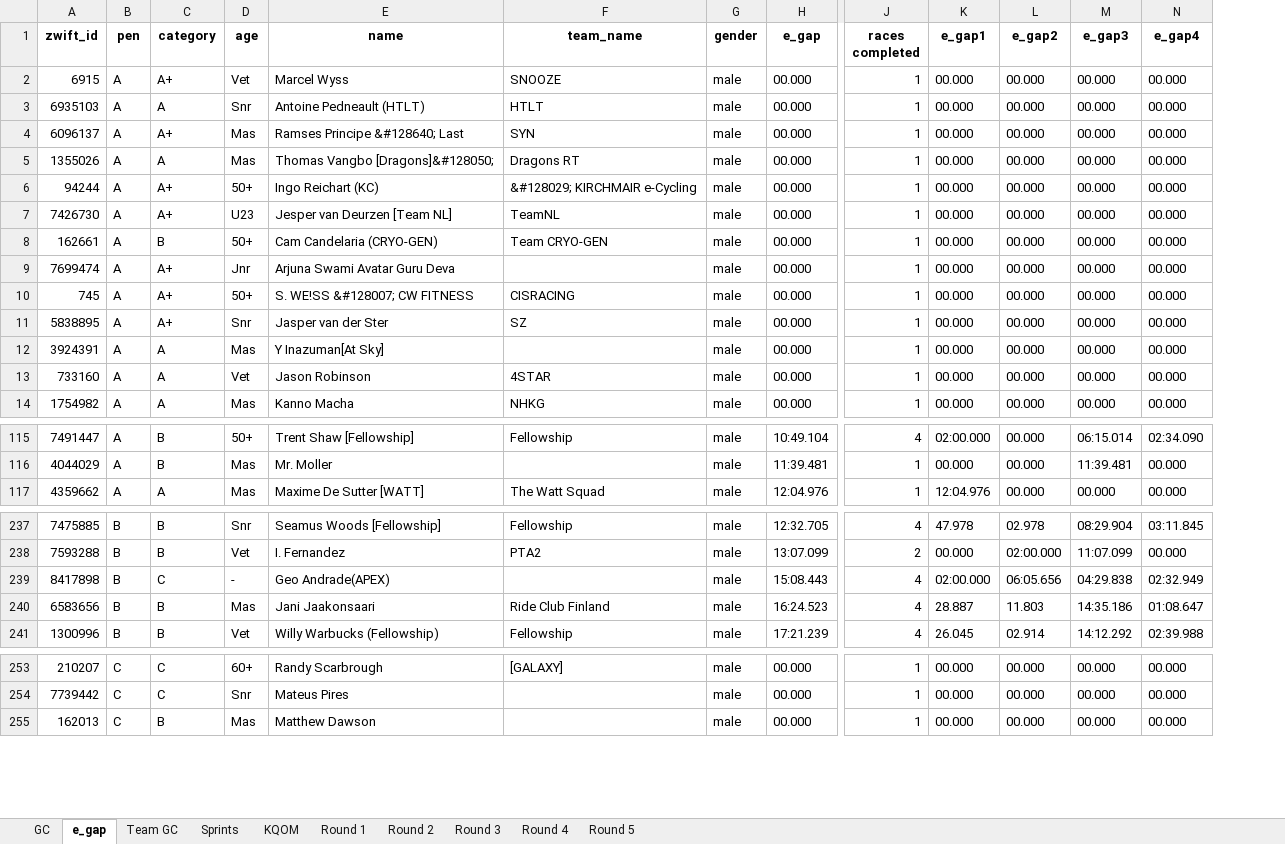
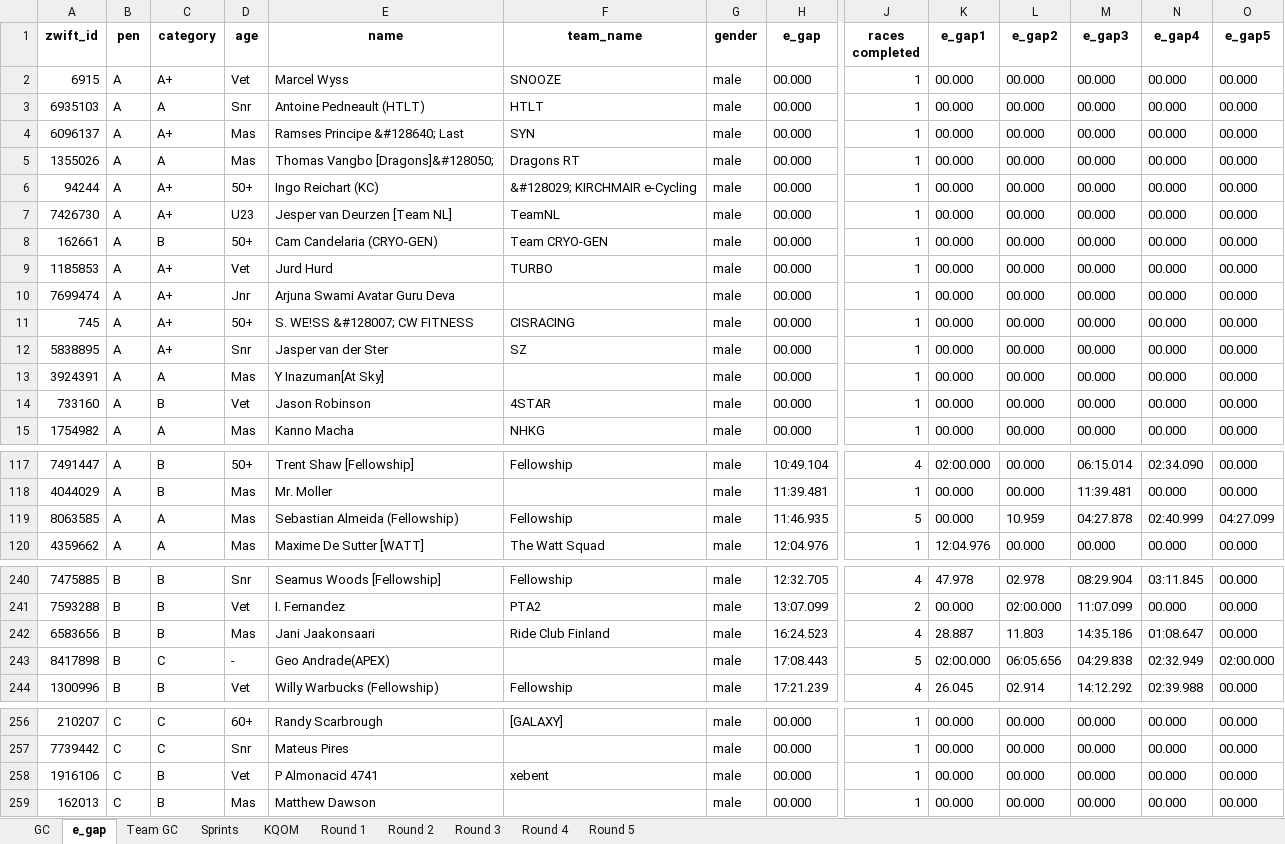
Before and after one commit to gleesonm1/FellowshipRaceSeries, an Excel workbook: FellowshipChampionships/FellowshipChampionships.xlsx, sheet e_gap, drawn as a sheet; only a part is shown, gaps mark what is left out; values as stored, in another font and other column widths than the file's, no borders; removed rows and columns are numbered as before the commit, all else as after; rows hold the shown columns only; the diff covers the shown part only; the diff names each change by its address in the sheet, - before the commit and + after, or states it on an @@ line.

```diff
--- a/FellowshipChampionships/FellowshipChampionships.xlsx (sheet e_gap)
+++ b/FellowshipChampionships/FellowshipChampionships.xlsx (sheet e_gap)
+column O (e_gap5), rows 2-8: all 00.000; rows 10-15: all 00.000; rows 117-118: 00.000 | 00.000; row 120: 00.000; rows 240-242: all 00.000; row 244: 00.000; rows 256-257: 00.000 | 00.000; row 259: 00.000
+row 9: 1185853 | A | A+ | Vet | Jurd Hurd | TURBO | male | 00.000 | 1 | 00.000 | 00.000 | 00.000 | 00.000 | 00.000
-C14 (category): A
+C14 (category): B
+row 119: 8063585 | A | A | Mas | Sebastian Almeida (Fellowship) | Fellowship | male | 11:46.935 | 5 | 00.000 | 10.959 | 04:27.878 | 02:40.999 | 04:27.099
-row 239: 8417898 | B | C | - | Geo Andrade(APEX) |  | male | 15:08.443 | 4 | 02:00.000 | 06:05.656 | 04:29.838 | 02:32.949
+row 243: 8417898 | B | C | - | Geo Andrade(APEX) |  | male | 17:08.443 | 5 | 02:00.000 | 06:05.656 | 04:29.838 | 02:32.949 | 02:00.000
+row 258: 1916106 | C | B | Vet | P Almonacid 4741 | xebent | male | 00.000 | 1 | 00.000 | 00.000 | 00.000 | 00.000 | 00.000
```
Also changed, not shown: 2 added rows, 1 removed row and 5 edited cells elsewhere in this sheet, sheet Sprints, sheet KQOM, sheet GC, sheet Round 5, sheet Team GC, sheet Round 3, 3 more sheets.
